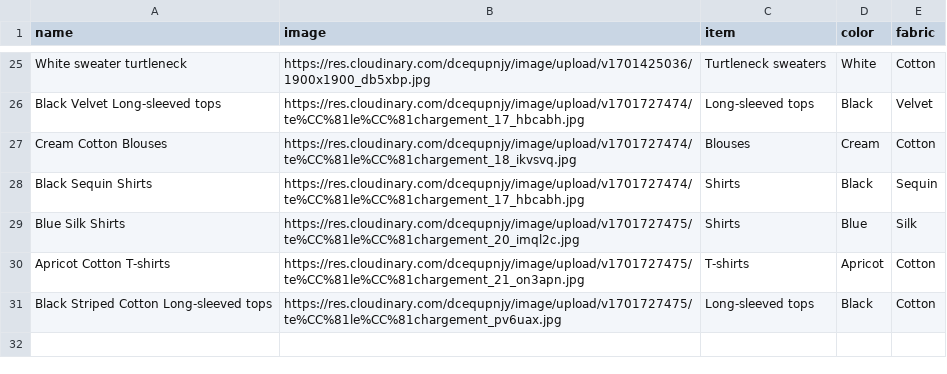
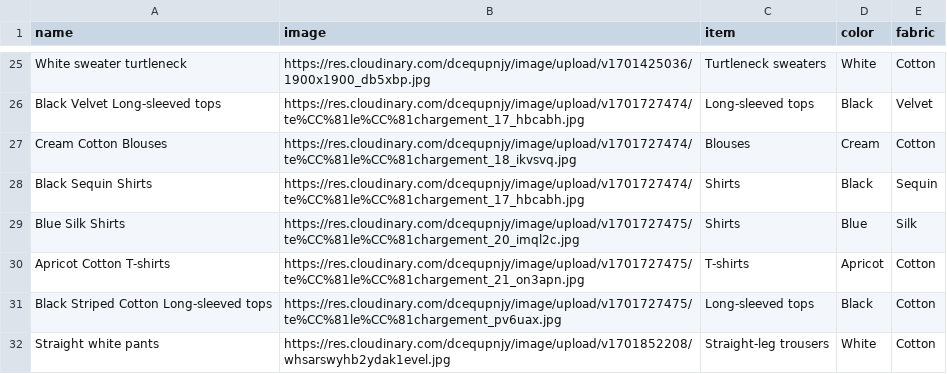
Before and after one commit to lara-dev1510/replikka, a CSV file: storage/pieces_seed.csv, drawn as a sheet; only a part is shown, gaps mark what is left out.

```diff
--- a/storage/pieces_seed.csv
+++ b/storage/pieces_seed.csv
@@ -31 +31,2 @@ Apricot Cotton T-shirts,https://res.cloudinary.com/dcequpnjy/image/upload/v17017
 Black Striped Cotton Long-sleeved tops,https://res.cloudinary.com/dcequpnjy/image/upload/v1701727475/te%CC%81le%CC%81chargement_pv6uax.jpg,Long-sleeved tops,Black,Cotton
+Straight white pants,https://res.cloudinary.com/dcequpnjy/image/upload/v1701852208/whsarswyhb2ydak1evel.jpg,Straight-leg trousers,White,Cotton
```
Also changed, not shown: storage/looks_seed.csv, storage/looks_subcategories_seed.csv, 3 other files.
